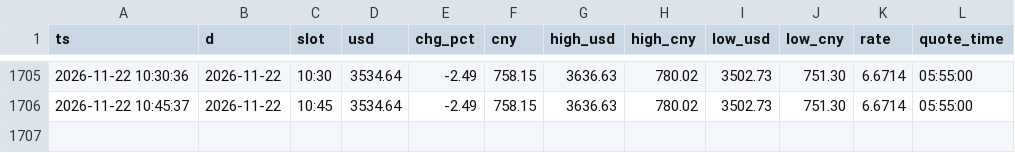
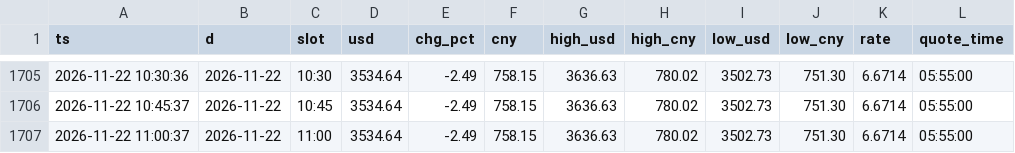
Before and after one commit to ai-stock-cn/gold-price, a CSV file: data/intl_gold.csv, drawn as a sheet; only a part is shown, gaps mark what is left out; the diff names each change by its address in the sheet, - before the commit and + after, or states it on an @@ line.

Commit message:
data: 2026-11-22 11:00 采集

```diff
--- a/data/intl_gold.csv
+++ b/data/intl_gold.csv
+row 1707: 2026-11-22 11:00:37 | 2026-11-22 | 11:00 | 3534.64 | -2.49 | 758.15 | 3636.63 | 780.02 | 3502.73 | 751.30 | 6.6714 | 05:55:00
```
Also changed, not shown: data/gold_price_xau.csv, 4 other files.
